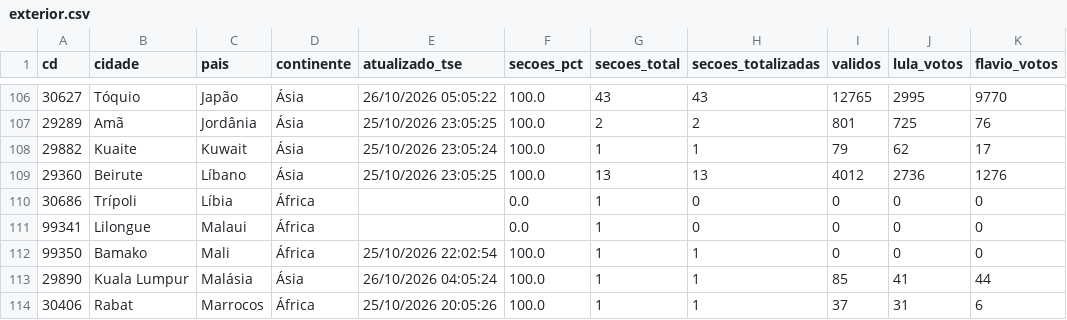
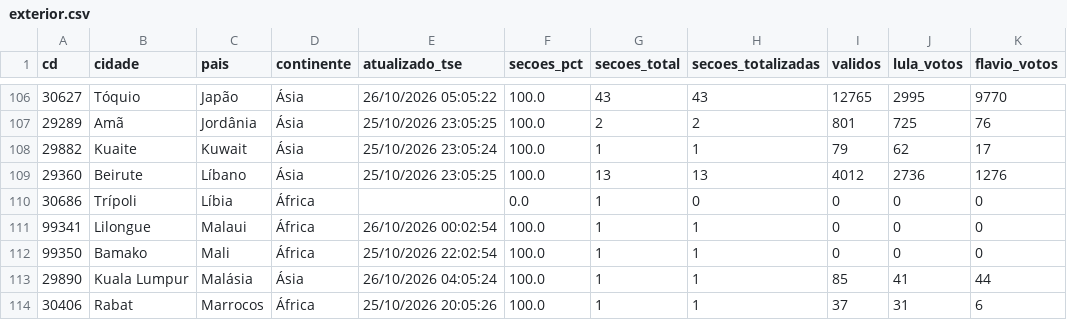
Before and after one commit to vizudados/eleicoes-2026, a CSV file: dados/apuracao/exterior.csv, drawn as a sheet; only a part is shown, gaps mark what is left out.

```diff
--- a/dados/apuracao/exterior.csv
+++ b/dados/apuracao/exterior.csv
@@ -110,3 +110,3 @@ cd,cidade,pais,continente,atualizado_tse,secoes_pct,secoes_total,secoes_totaliza
 30686,Trípoli,Líbia,África,,0.0,1,0,0,0,0
-99341,Lilongue,Malaui,África,,0.0,1,0,0,0,0
+99341,Lilongue,Malaui,África,26/10/2026 00:02:54,100.0,1,1,0,0,0
 99350,Bamako,Mali,África,25/10/2026 22:02:54,100.0,1,1,0,0,0
```
Also changed, not shown: dados/apuracao/ufs.csv, 1 other file.
